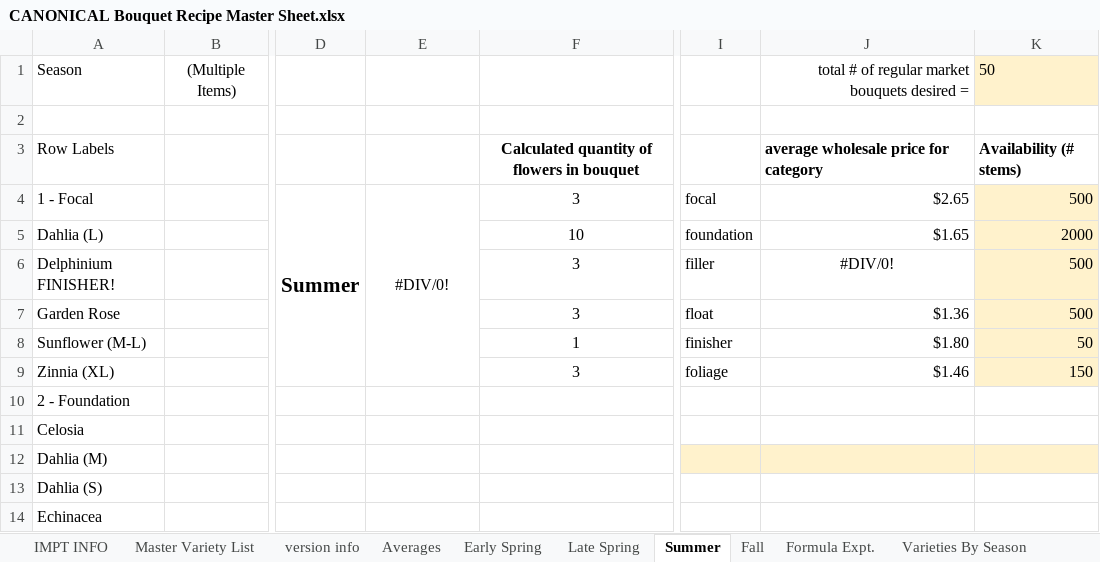
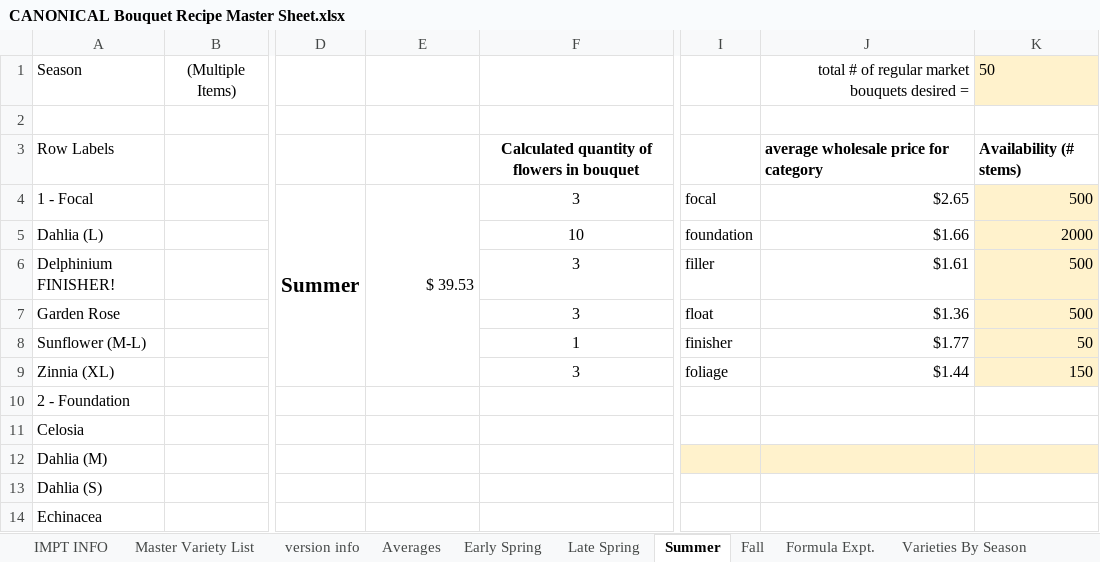
Before and after one commit to sweetpiedmont/bouquet-blueprint-app, an Excel workbook: data/CANONICAL Bouquet Recipe Master Sheet.xlsx, sheet Summer, drawn as a sheet; only a part is shown, gaps mark what is left out; values as stored, in another font and other column widths than the file's, no borders; the diff names each change by its address in the sheet, - before the commit and + after, or states it on an @@ line.

```diff
--- a/data/CANONICAL Bouquet Recipe Master Sheet.xlsx (sheet Summer)
+++ b/data/CANONICAL Bouquet Recipe Master Sheet.xlsx (sheet Summer)
-E4: #DIV/0!
+E4: $ 39.53
-E4 alignment: center
+E4 alignment: right
-J5: $1.65
+J5: $1.66
-J6: #DIV/0!
+J6: $1.61
-J6 alignment: center
+J6 alignment: right
-J8: $1.80
+J8: $1.77
-J9: $1.46
+J9: $1.44
```
Also changed, not shown: sheet Master Variety List, sheet Fall, sheet Late Spring, sheet Early Spring, formulas that keep their value.
